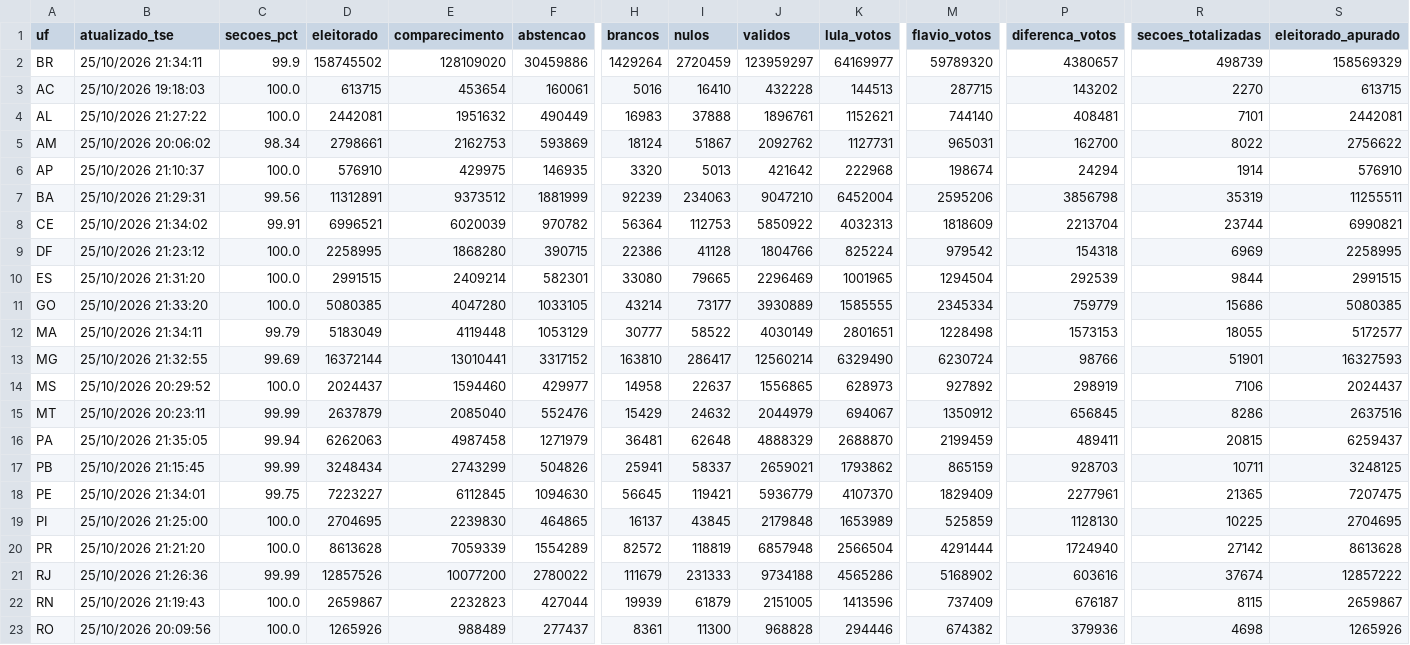
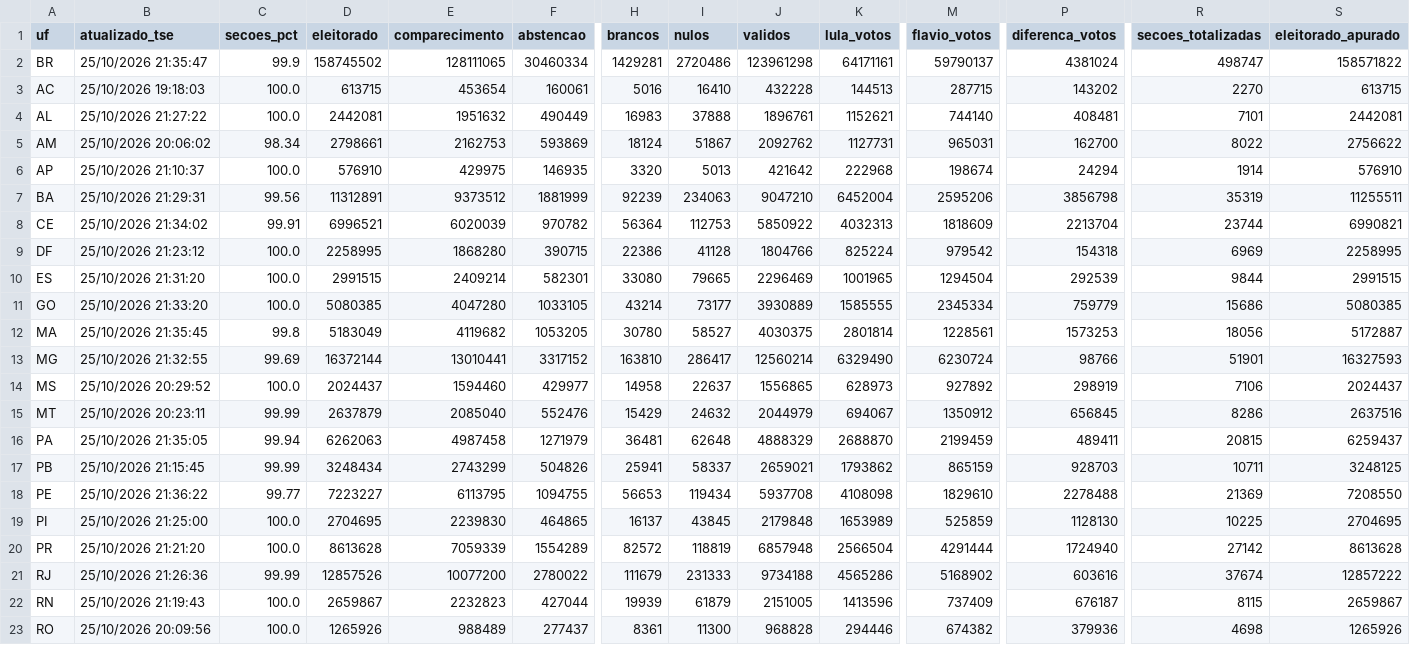
Before and after one commit to vizudados/eleicoes-2026, a CSV file: dados/apuracao/ufs.csv, drawn as a sheet; only a part is shown, gaps mark what is left out; the diff names each change by its address in the sheet, - before the commit and + after, or states it on an @@ line.

```diff
--- a/dados/apuracao/ufs.csv
+++ b/dados/apuracao/ufs.csv
-B2 (atualizado_tse): 25/10/2026 21:34:11
+B2 (atualizado_tse): 25/10/2026 21:35:47
-E2 (comparecimento): 128109020
+E2 (comparecimento): 128111065
-F2 (abstencao): 30459886
+F2 (abstencao): 30460334
-H2 (brancos): 1429264
+H2 (brancos): 1429281
-I2 (nulos): 2720459
+I2 (nulos): 2720486
-J2 (validos): 123959297
+J2 (validos): 123961298
-K2 (lula_votos): 64169977
+K2 (lula_votos): 64171161
-M2 (flavio_votos): 59789320
+M2 (flavio_votos): 59790137
-P2 (diferenca_votos): 4380657
+P2 (diferenca_votos): 4381024
-R2 (secoes_totalizadas): 498739
+R2 (secoes_totalizadas): 498747
-S2 (eleitorado_apurado): 158569329
+S2 (eleitorado_apurado): 158571822
-B12 (atualizado_tse): 25/10/2026 21:34:11
+B12 (atualizado_tse): 25/10/2026 21:35:45
-C12 (secoes_pct): 99.79
+C12 (secoes_pct): 99.8
-E12 (comparecimento): 4119448
+E12 (comparecimento): 4119682
-F12 (abstencao): 1053129
+F12 (abstencao): 1053205
-H12 (brancos): 30777
+H12 (brancos): 30780
-I12 (nulos): 58522
+I12 (nulos): 58527
-J12 (validos): 4030149
+J12 (validos): 4030375
-K12 (lula_votos): 2801651
+K12 (lula_votos): 2801814
-M12 (flavio_votos): 1228498
+M12 (flavio_votos): 1228561
-P12 (diferenca_votos): 1573153
+P12 (diferenca_votos): 1573253
-R12 (secoes_totalizadas): 18055
+R12 (secoes_totalizadas): 18056
-S12 (eleitorado_apurado): 5172577
+S12 (eleitorado_apurado): 5172887
-B18 (atualizado_tse): 25/10/2026 21:34:01
+B18 (atualizado_tse): 25/10/2026 21:36:22
-C18 (secoes_pct): 99.75
+C18 (secoes_pct): 99.77
-E18 (comparecimento): 6112845
+E18 (comparecimento): 6113795
-F18 (abstencao): 1094630
+F18 (abstencao): 1094755
-H18 (brancos): 56645
+H18 (brancos): 56653
-I18 (nulos): 119421
+I18 (nulos): 119434
-J18 (validos): 5936779
+J18 (validos): 5937708
-K18 (lula_votos): 4107370
+K18 (lula_votos): 4108098
-M18 (flavio_votos): 1829409
+M18 (flavio_votos): 1829610
-P18 (diferenca_votos): 2277961
+P18 (diferenca_votos): 2278488
-R18 (secoes_totalizadas): 21365
+R18 (secoes_totalizadas): 21369
-S18 (eleitorado_apurado): 7207475
+S18 (eleitorado_apurado): 7208550
```
Also changed, not shown: dados/apuracao/historico.csv, 1 other file.
